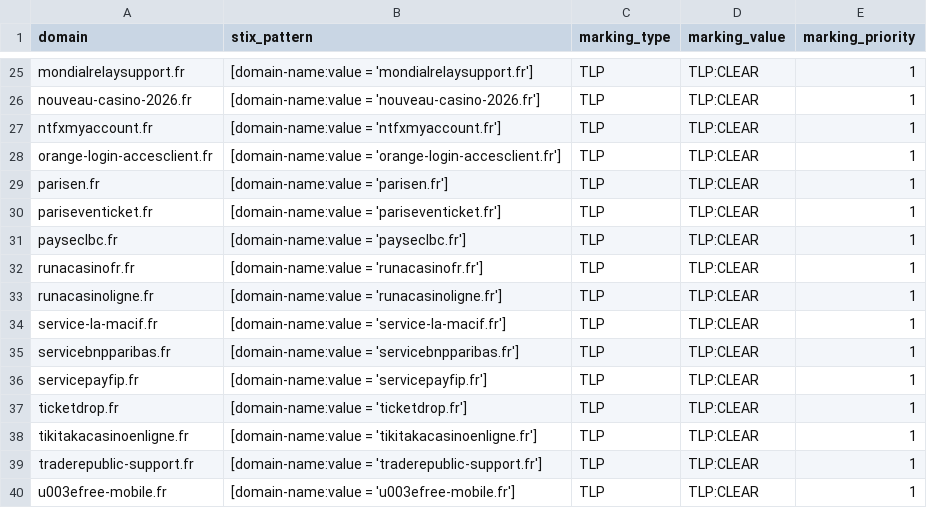
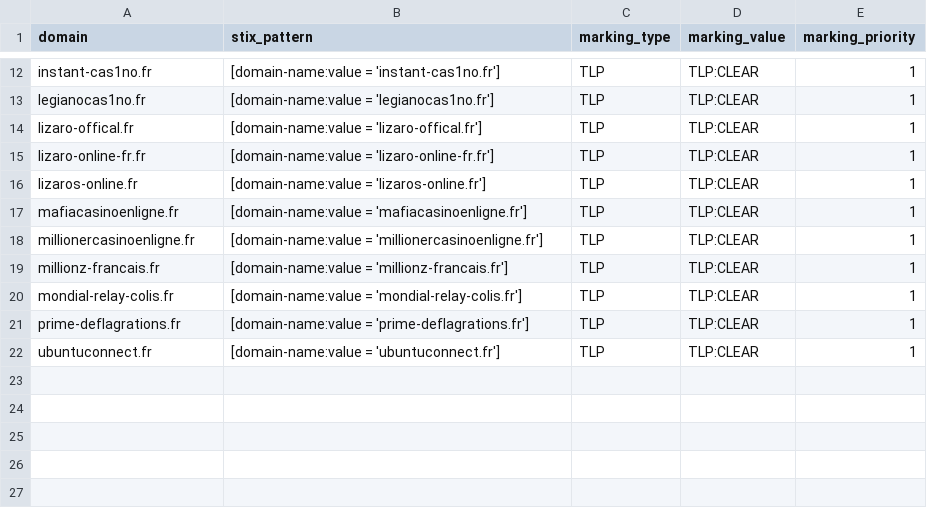
Before and after one commit to DreadFog/red_flag_domains_csv_feed_opencti, a CSV file: daily_domains.csv, drawn as a sheet; only a part is shown, gaps mark what is left out; removed rows and columns are numbered as before the commit, all else as after; the diff covers the shown part only; the diff names each change by its address in the sheet, - before the commit and + after, or states it on an @@ line.

```diff
--- a/daily_domains.csv
+++ b/daily_domains.csv
-A12 (domain): mondialrelaysupport.fr
+A12 (domain): instant-cas1no.fr
-B12 (stix_pattern): [domain-name:value = 'mondialrelaysupport.fr']
+B12 (stix_pattern): [domain-name:value = 'instant-cas1no.fr']
-A13 (domain): nouveau-casino-2026.fr
+A13 (domain): legianocas1no.fr
-B13 (stix_pattern): [domain-name:value = 'nouveau-casino-2026.fr']
+B13 (stix_pattern): [domain-name:value = 'legianocas1no.fr']
-A14 (domain): ntfxmyaccount.fr
+A14 (domain): lizaro-offical.fr
-B14 (stix_pattern): [domain-name:value = 'ntfxmyaccount.fr']
+B14 (stix_pattern): [domain-name:value = 'lizaro-offical.fr']
-A15 (domain): orange-login-accesclient.fr
+A15 (domain): lizaro-online-fr.fr
-B15 (stix_pattern): [domain-name:value = 'orange-login-accesclient.fr']
+B15 (stix_pattern): [domain-name:value = 'lizaro-online-fr.fr']
-A16 (domain): parisen.fr
+A16 (domain): lizaros-online.fr
-B16 (stix_pattern): [domain-name:value = 'parisen.fr']
+B16 (stix_pattern): [domain-name:value = 'lizaros-online.fr']
-row 30: pariseventicket.fr | [domain-name:value = 'pariseventicket.fr'] | TLP | TLP:CLEAR | 1
-row 31: payseclbc.fr | [domain-name:value = 'payseclbc.fr'] | TLP | TLP:CLEAR | 1
-A17 (domain): runacasinofr.fr
+A17 (domain): mafiacasinoenligne.fr
-B17 (stix_pattern): [domain-name:value = 'runacasinofr.fr']
+B17 (stix_pattern): [domain-name:value = 'mafiacasinoenligne.fr']
-A18 (domain): runacasinoligne.fr
+A18 (domain): millionercasinoenligne.fr
-B18 (stix_pattern): [domain-name:value = 'runacasinoligne.fr']
+B18 (stix_pattern): [domain-name:value = 'millionercasinoenligne.fr']
-A19 (domain): service-la-macif.fr
+A19 (domain): millionz-francais.fr
-B19 (stix_pattern): [domain-name:value = 'service-la-macif.fr']
+B19 (stix_pattern): [domain-name:value = 'millionz-francais.fr']
-A20 (domain): servicebnpparibas.fr
+A20 (domain): mondial-relay-colis.fr
-B20 (stix_pattern): [domain-name:value = 'servicebnpparibas.fr']
+B20 (stix_pattern): [domain-name:value = 'mondial-relay-colis.fr']
-A21 (domain): servicepayfip.fr
+A21 (domain): prime-deflagrations.fr
-B21 (stix_pattern): [domain-name:value = 'servicepayfip.fr']
+B21 (stix_pattern): [domain-name:value = 'prime-deflagrations.fr']
-A22 (domain): ticketdrop.fr
+A22 (domain): ubuntuconnect.fr
-B22 (stix_pattern): [domain-name:value = 'ticketdrop.fr']
+B22 (stix_pattern): [domain-name:value = 'ubuntuconnect.fr']
-row 38: tikitakacasinoenligne.fr | [domain-name:value = 'tikitakacasinoenligne.fr'] | TLP | TLP:CLEAR | 1
-row 39: traderepublic-support.fr | [domain-name:value = 'traderepublic-support.fr'] | TLP | TLP:CLEAR | 1
-row 40: u003efree-mobile.fr | [domain-name:value = 'u003efree-mobile.fr'] | TLP | TLP:CLEAR | 1
```
Also changed, not shown: 13 removed rows and 20 edited cells elsewhere in this file.
